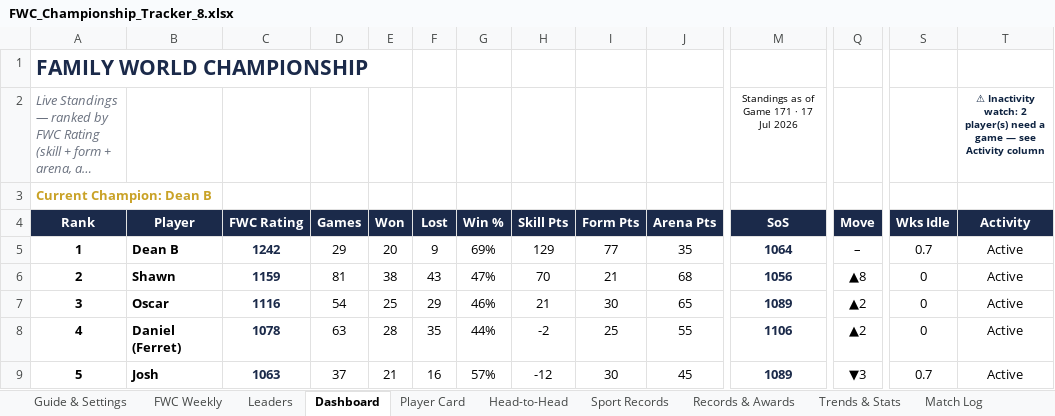
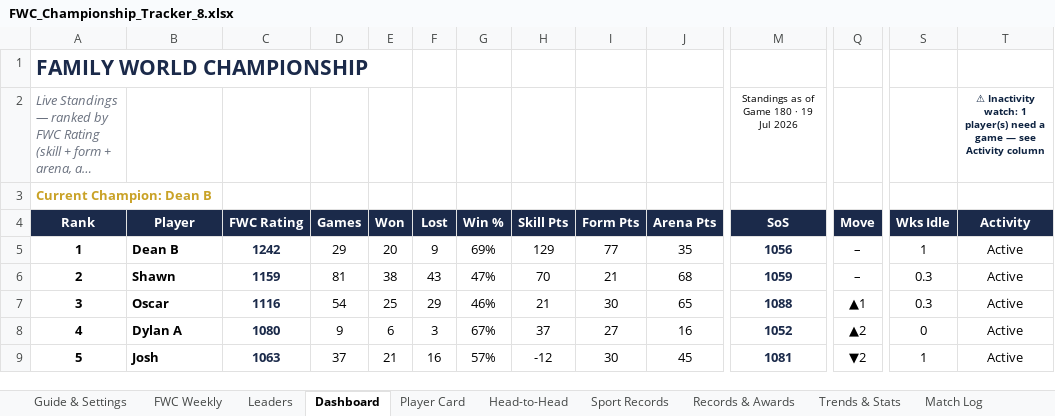
Before and after one commit to PeachyAUS/fwc, an Excel workbook: FWC_Championship_Tracker_8.xlsx, sheet Dashboard, drawn as a sheet; only a part is shown, gaps mark what is left out; long unchanged cells end in …; values as stored, in another font and other column widths than the file's, no borders; conditional formats not drawn; the diff covers the shown part only; the diff names each change by its address in the sheet, - before the commit and + after, or states it on an @@ line.

Commit message:
Live data update - 180 games (19 Jul)

```diff
--- a/FWC_Championship_Tracker_8.xlsx (sheet Dashboard)
+++ b/FWC_Championship_Tracker_8.xlsx (sheet Dashboard)
-M2 (SoS): Standings as of Game 171 · 17 Jul 2026
+M2 (SoS): Standings as of Game 180 · 19 Jul 2026
-T2 (Activity): …Inactivity watch: 2 player(s) need…
+T2 (Activity): …Inactivity watch: 1 player(s) need…
-M5 (SoS): 1064
+M5 (SoS): 1056
-S5 (Wks Idle): 0.7
+S5 (Wks Idle): 1
-M6 (SoS): 1056
+M6 (SoS): 1059
-Q6 (Move): ▲8
+Q6 (Move): –
-S6:S7 (Wks Idle): 0
+S6:S7 (Wks Idle): 0.3
-M7 (SoS): 1089
+M7 (SoS): 1088
-Q7 (Move): ▲2
+Q7 (Move): ▲1
-B8 (Player): Daniel (Ferret)
+B8 (Player): Dylan A
-C8 (FWC Rating): 1078
+C8 (FWC Rating): 1080
-D8 (Games): 63
+D8 (Games): 9
-E8 (Won): 28
+E8 (Won): 6
-F8 (Lost): 35
+F8 (Lost): 3
-G8 (Win %): 44%
+G8 (Win %): 67%
-H8 (Skill Pts): -2
+H8 (Skill Pts): 37
-I8 (Form Pts): 25
+I8 (Form Pts): 27
-J8 (Arena Pts): 55
+J8 (Arena Pts): 16
-M8 (SoS): 1106
+M8 (SoS): 1052
-M9 (SoS): 1089
+M9 (SoS): 1081
-Q9 (Move): ▼3
+Q9 (Move): ▼2
-S9 (Wks Idle): 0.7
+S9 (Wks Idle): 1
```
Also changed, not shown: 1 added row, 1 removed row and 68 edited cells elsewhere in this sheet, sheet Match Log, sheet Sport Records, sheet Trends & Stats, sheet Records & Awards, sheet Head-to-Head, sheet Leaders, 1 more sheet, formulas that keep their value, hidden cells, 1 other file.
